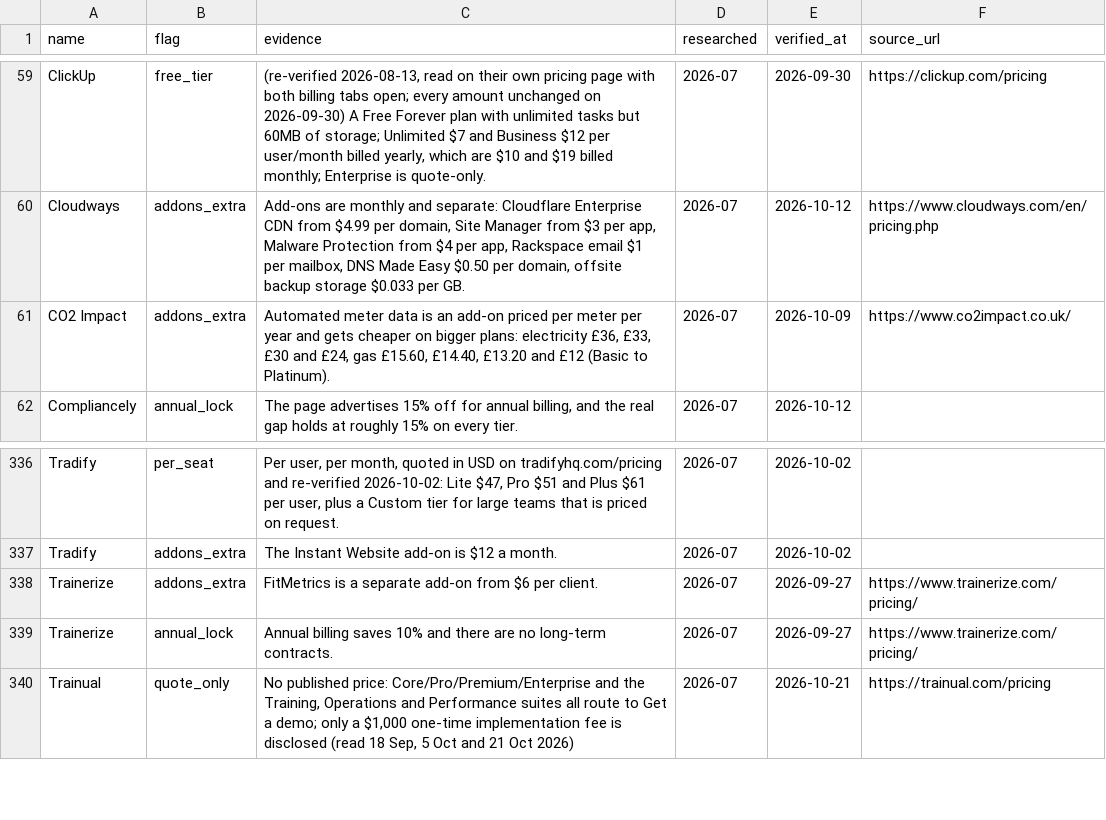
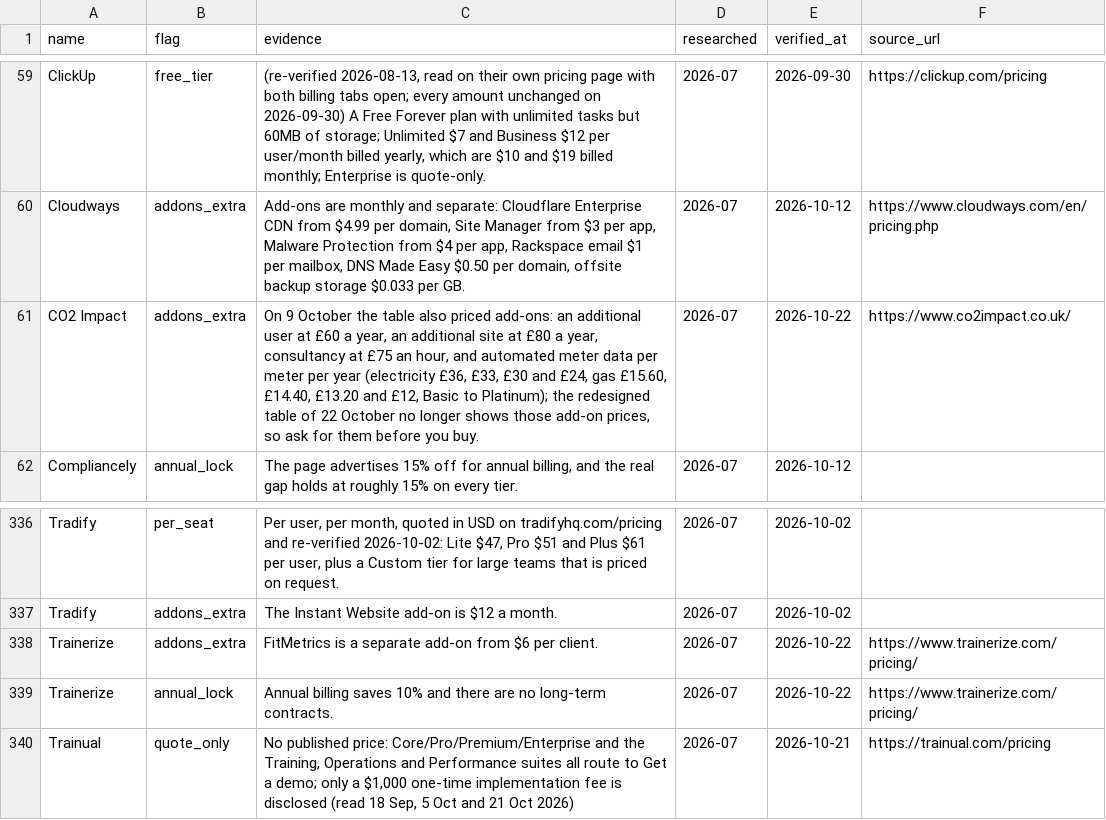
Before and after one commit to NewBegin-gif/officesoftwaremarketplace, a CSV file: data/osm-flags.csv, drawn as a sheet; only a part is shown, gaps mark what is left out.

```diff
--- a/data/osm-flags.csv
+++ b/data/osm-flags.csv
@@ -60,3 +60,3 @@ ClickUp,free_tier,"(re-verified 2026-08-13, read on their own pricing page with
 Cloudways,addons_extra,"Add-ons are monthly and separate: Cloudflare Enterprise CDN from $4.99 per domain, Site Manager from $3 per app, Malware Protection from $4 per app, Rackspace email $1 per mailbox, DNS Made Easy $0.50 per domain, offsite backup storage $0.033 per GB.",2026-07,2026-10-12,https://www.cloudways.com/en/pricing.php
-CO2 Impact,addons_extra,"Automated meter data is an add-on priced per meter per year and gets cheaper on bigger plans: electricity £36, £33, £30 and £24, gas £15.60, £14.40, £13.20 and £12 (Basic to Platinum).",2026-07,2026-10-09,https://www.co2impact.co.uk/
+CO2 Impact,addons_extra,"On 9 October the table also priced add-ons: an additional user at £60 a year, an additional site at £80 a year, consultancy at £75 an hour, and automated meter data per meter per year (electricity £36, £33, £30 and £24, gas £15.60, £14.40, £13.20 and £12, Basic to Platinum); the redesigned table of 22 October no longer shows those add-on prices, so ask for them before you buy.",2026-07,2026-10-22,https://www.co2impact.co.uk/
 Compliancely,annual_lock,"The page advertises 15% off for annual billing, and the real gap holds at roughly 15% on every tier.",2026-07,2026-10-12,
@@ -337,4 +337,4 @@ Tradify,per_seat,"Per user, per month, quoted in USD on tradifyhq.com/pricing an
 Tradify,addons_extra,The Instant Website add-on is $12 a month.,2026-07,2026-10-02,
-Trainerize,addons_extra,FitMetrics is a separate add-on from $6 per client.,2026-07,2026-09-27,https://www.trainerize.com/pricing/
-Trainerize,annual_lock,Annual billing saves 10% and there are no long-term contracts.,2026-07,2026-09-27,https://www.trainerize.com/pricing/
+Trainerize,addons_extra,FitMetrics is a separate add-on from $6 per client.,2026-07,2026-10-22,https://www.trainerize.com/pricing/
+Trainerize,annual_lock,Annual billing saves 10% and there are no long-term contracts.,2026-07,2026-10-22,https://www.trainerize.com/pricing/
 Trainual,quote_only,"No published price: Core/Pro/Premium/Enterprise and the Training, Operations and Performance suites all route to Get a demo; only a $1,000 one-time implementation fee is disclosed (read 18 Sep, 5 Oct and 21 Oct 2026)",2026-07,2026-10-21,https://trainual.com/pricing
```
Also changed, not shown: data/osm-tools.csv, 2 other files.
